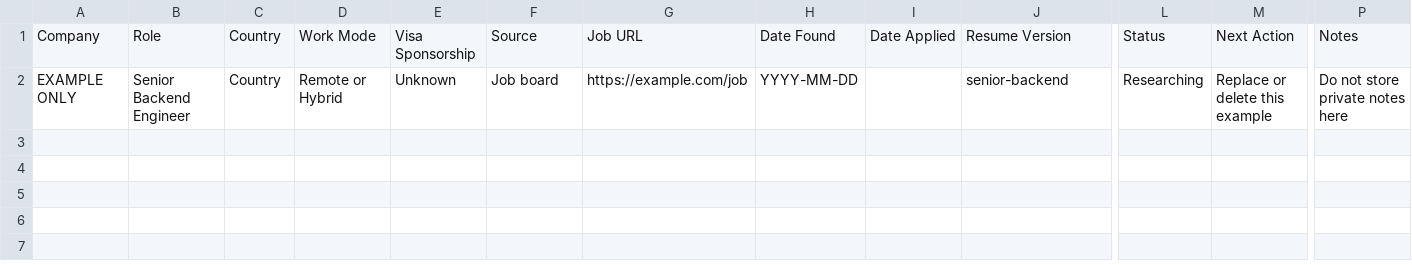
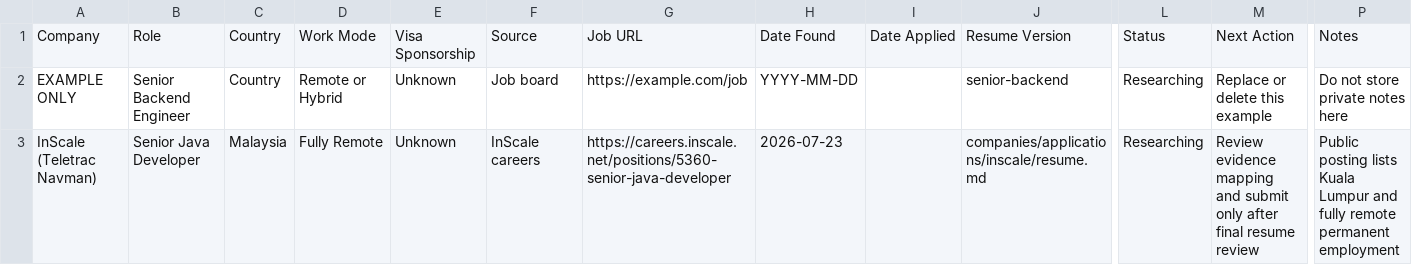
Before and after one commit to imran110219/career, a CSV file: applications/tracker.csv, drawn as a sheet; only a part is shown, gaps mark what is left out; rows hold the shown columns only; the diff names each change by its address in the sheet, - before the commit and + after, or states it on an @@ line.

Commit message:
Add job descriptions for Senior Java Developer at InScale and Backend Engineer at micro1; create skill gaps and evidence backlog document

```diff
--- a/applications/tracker.csv
+++ b/applications/tracker.csv
+row 3: InScale (Teletrac Navman) | Senior Java Developer | Malaysia | Fully Remote | Unknown | InScale careers | https://careers.inscale.net/positions/5360-senior-java-developer | 2026-07-23 |  | companies/applications/inscale/resume.md | Researching | Review evidence mapping and submit only after final resume review | Public posting lists Kuala Lumpur and fully remote permanent employment
```
Also changed, not shown: 20 other files.
